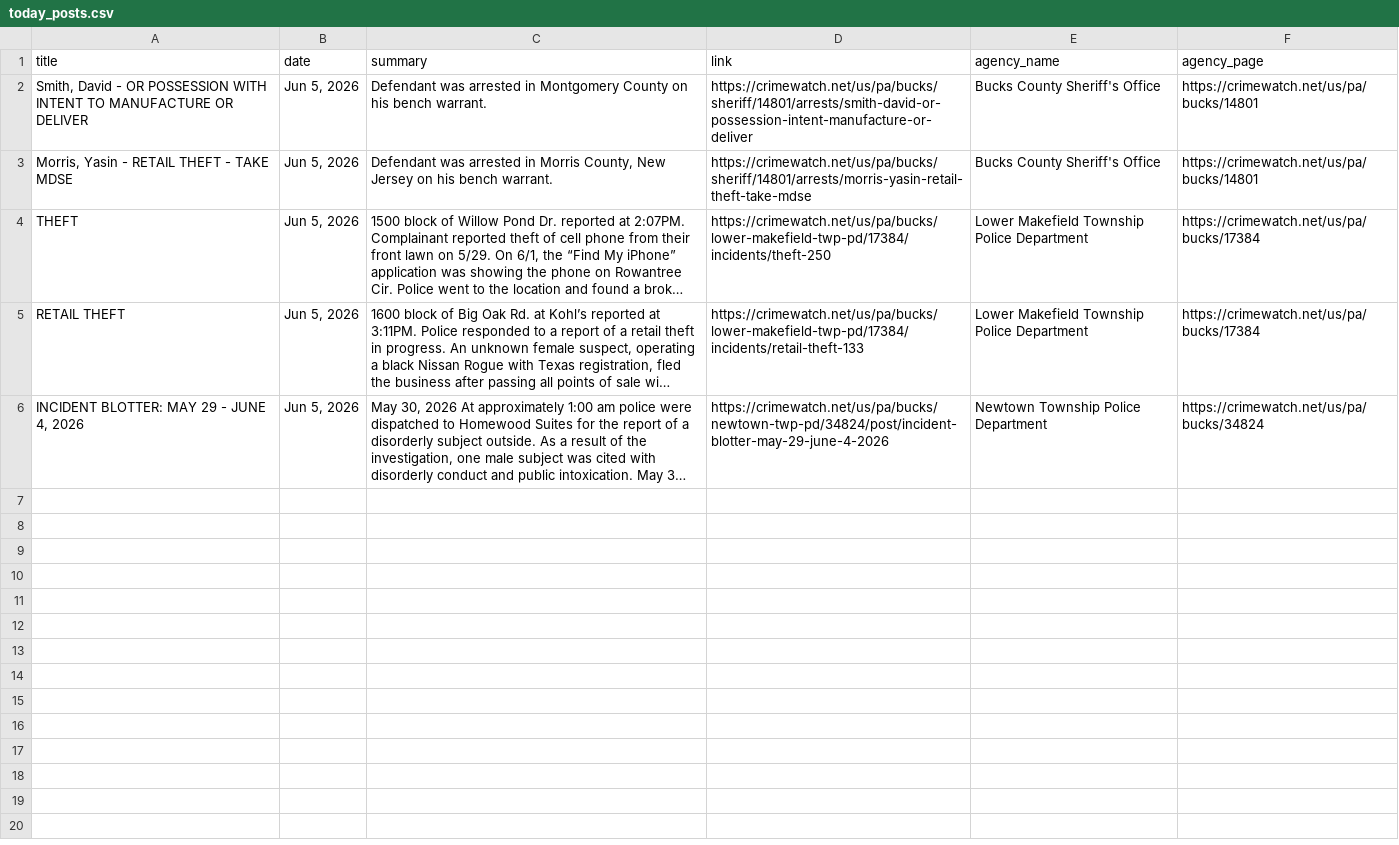
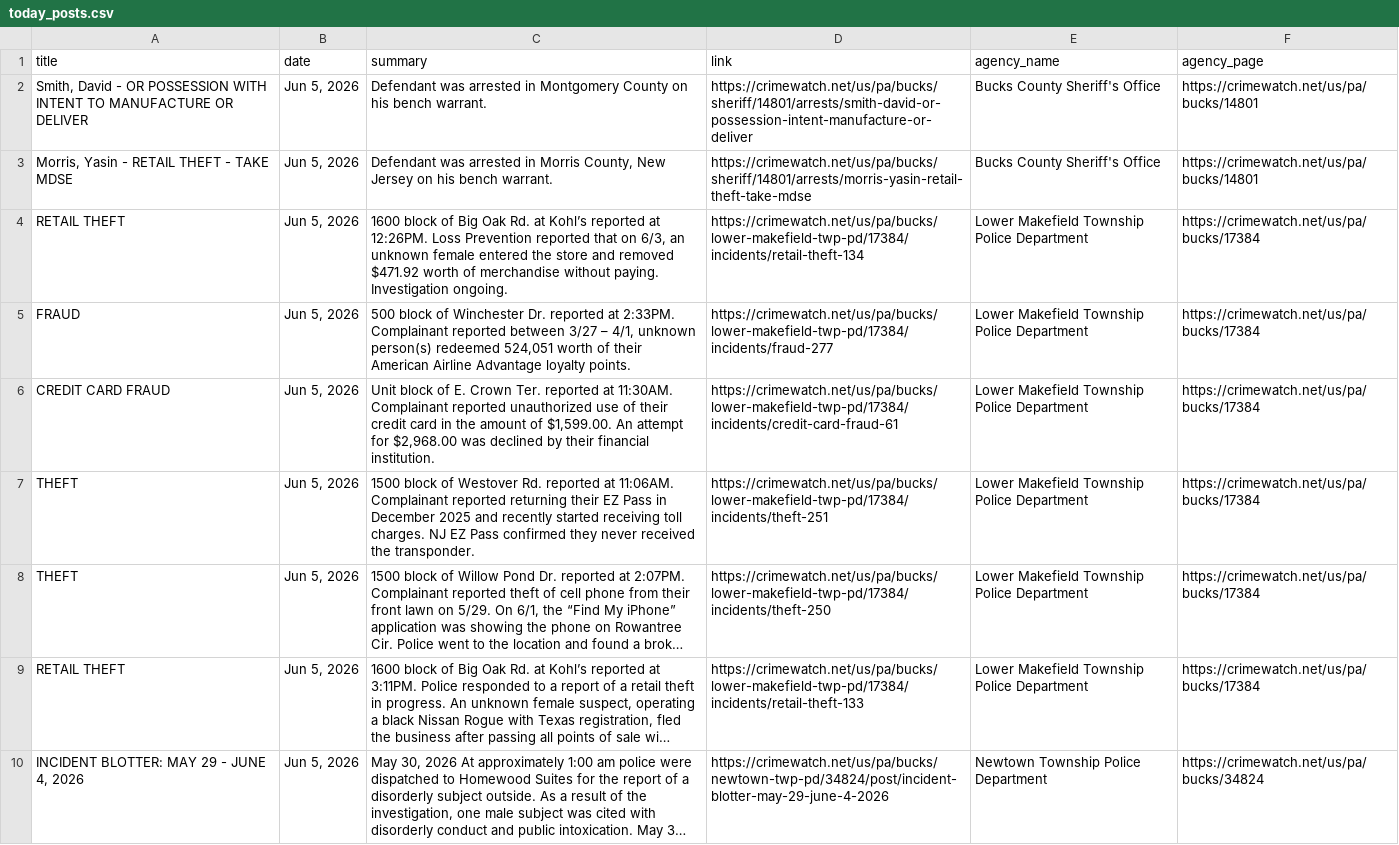
Before and after one commit to CUlleryUSATRepos/BucksCrimeWatchRepo, a CSV file: scripts/data/today_posts.csv, drawn as a sheet; long unchanged cells end in …; the diff names each change by its address in the sheet, - before the commit and + after, or states it on an @@ line.

Commit message:
Auto update CrimeWatch dashboard

```diff
--- a/scripts/data/today_posts.csv
+++ b/scripts/data/today_posts.csv
+row 4: RETAIL THEFT | Jun 5, 2026 | 1600 block of Big Oak Rd. at Kohl’s reported at 12:26PM. Loss Prevention reported that on 6/3, an unknown female entered the store and removed $471.92 worth of merchandise without paying. Investigation ongoing. | https://crimewatch.net/us/pa/bucks/lower-makefield-twp-pd/17384/incidents/retail-theft-134 | Lower Makefield Township Police Department | https://crimewatch.net/us/pa/bucks/17384
+row 5: FRAUD | Jun 5, 2026 | 500 block of Winchester Dr. reported at 2:33PM. Complainant reported between 3/27 – 4/1, unknown person(s) redeemed 524,051 worth of their American Airline Advantage loyalty points. | https://crimewatch.net/us/pa/bucks/lower-makefield-twp-pd/17384/incidents/fraud-277 | Lower Makefield Township Police Department | https://crimewatch.net/us/pa/bucks/17384
+row 6: CREDIT CARD FRAUD | Jun 5, 2026 | Unit block of E. Crown Ter. reported at 11:30AM. Complainant reported unauthorized use of their credit card in the amount of $1,599.00. An attempt for $2,968.00 was declined by their financial institution. | https://crimewatch.net/us/pa/bucks/lower-makefield-twp-pd/17384/incidents/credit-card-fraud-61 | Lower Makefield Township Police Department | https://crimewatch.net/us/pa/bucks/17384
+row 7: THEFT | Jun 5, 2026 | 1500 block of Westover Rd. reported at 11:06AM. Complainant reported returning their EZ Pass in December 2025 and recently started receiving toll charges. NJ EZ Pass confirmed they never received the transponder. | https://crimewatch.net/us/pa/bucks/lower-makefield-twp-pd/17384/incidents/theft-251 | Lower Makefield Township Police Department | https://crimewatch.net/us/pa/bucks/17384
```
Also changed, not shown: 1 other file.
